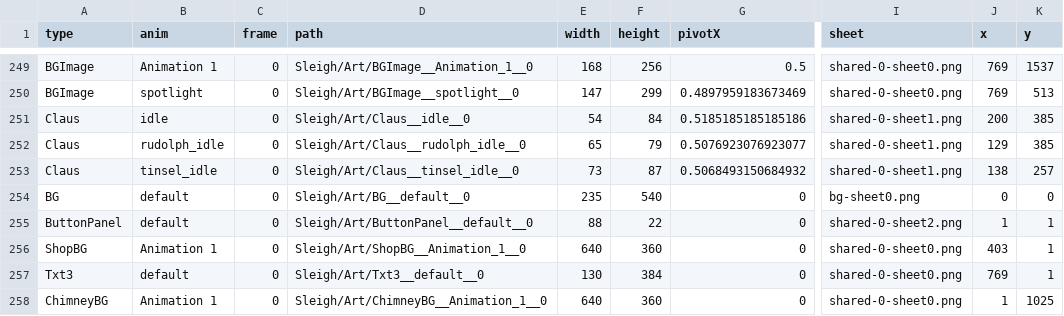
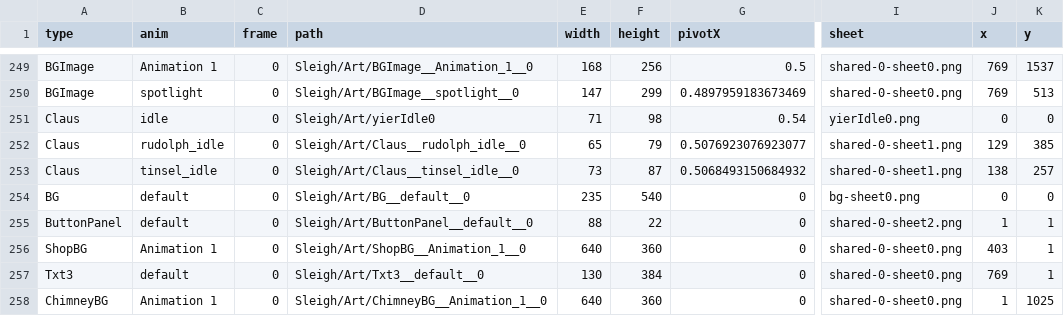
Before and after one commit to RJHMWZ/SlayTheNian, a CSV file: Assets/Sleigh/Resources/Sleigh/Sprite_Frame_Index.csv, drawn as a sheet; only a part is shown, gaps mark what is left out; the diff names each change by its address in the sheet, - before the commit and + after, or states it on an @@ line.

```diff
--- a/Assets/Sleigh/Resources/Sleigh/Sprite_Frame_Index.csv
+++ b/Assets/Sleigh/Resources/Sleigh/Sprite_Frame_Index.csv
-D251 (path): Sleigh/Art/Claus__idle__0
+D251 (path): Sleigh/Art/yierIdle0
-E251 (width): 54
+E251 (width): 71
-F251 (height): 84
+F251 (height): 98
-G251 (pivotX): 0.5185185185185186
+G251 (pivotX): 0.54
-I251 (sheet): shared-0-sheet1.png
+I251 (sheet): yierIdle0.png
-J251 (x): 200
+J251 (x): 0
-K251 (y): 385
+K251 (y): 0
```
Also changed, not shown: 21 other files.
